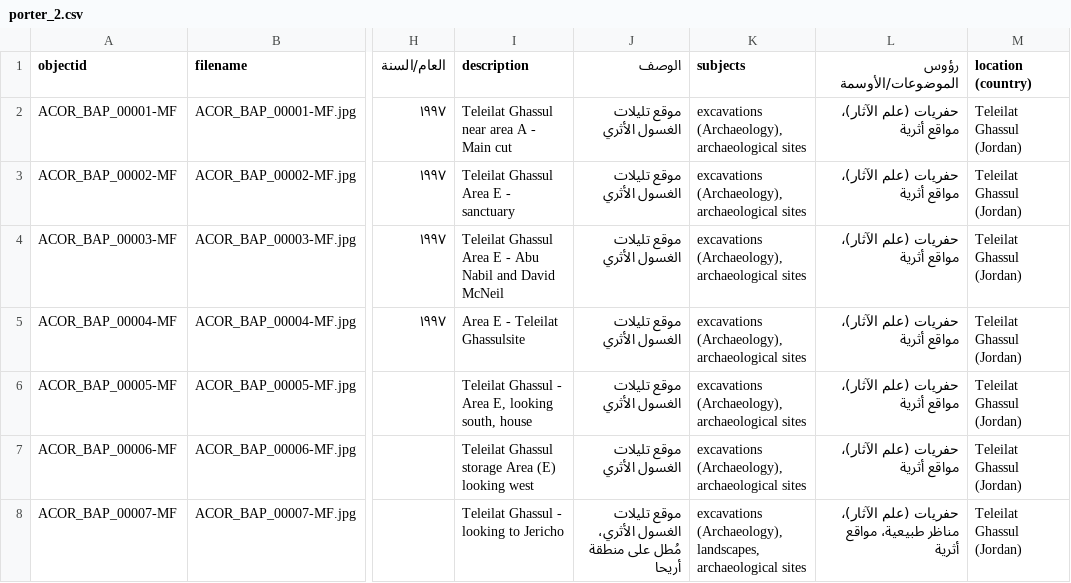
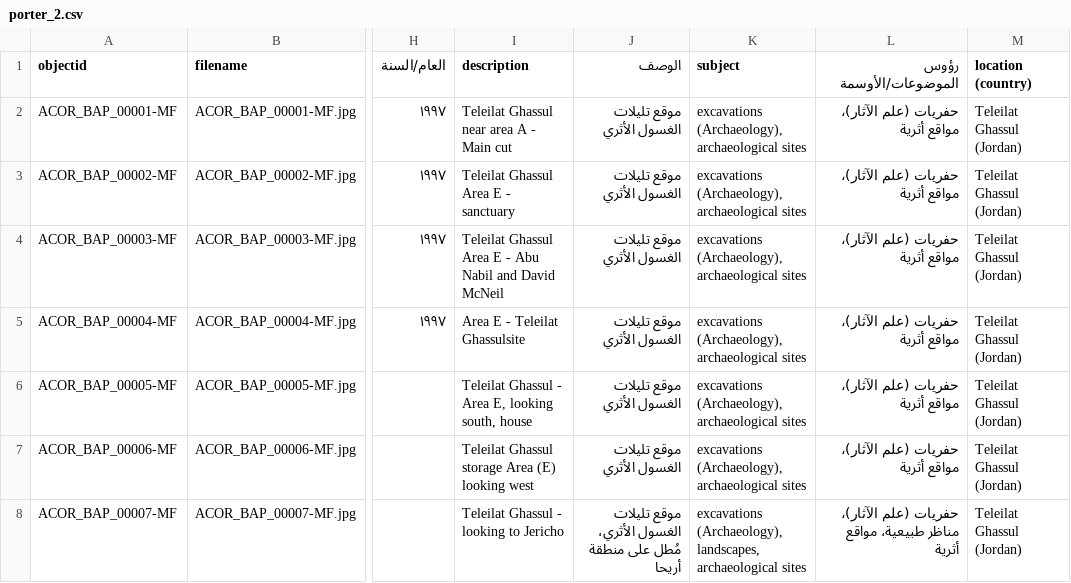
Before and after one commit to rskacor/test_gh, a CSV file: _data/porter_2.csv, drawn as a sheet; only a part is shown, gaps mark what is left out; the diff names each change by its address in the sheet, - before the commit and + after, or states it on an @@ line.

Commit message:
Update porter_2.csv

```diff
--- a/_data/porter_2.csv
+++ b/_data/porter_2.csv
-K1: subjects
+K1: subject
```
